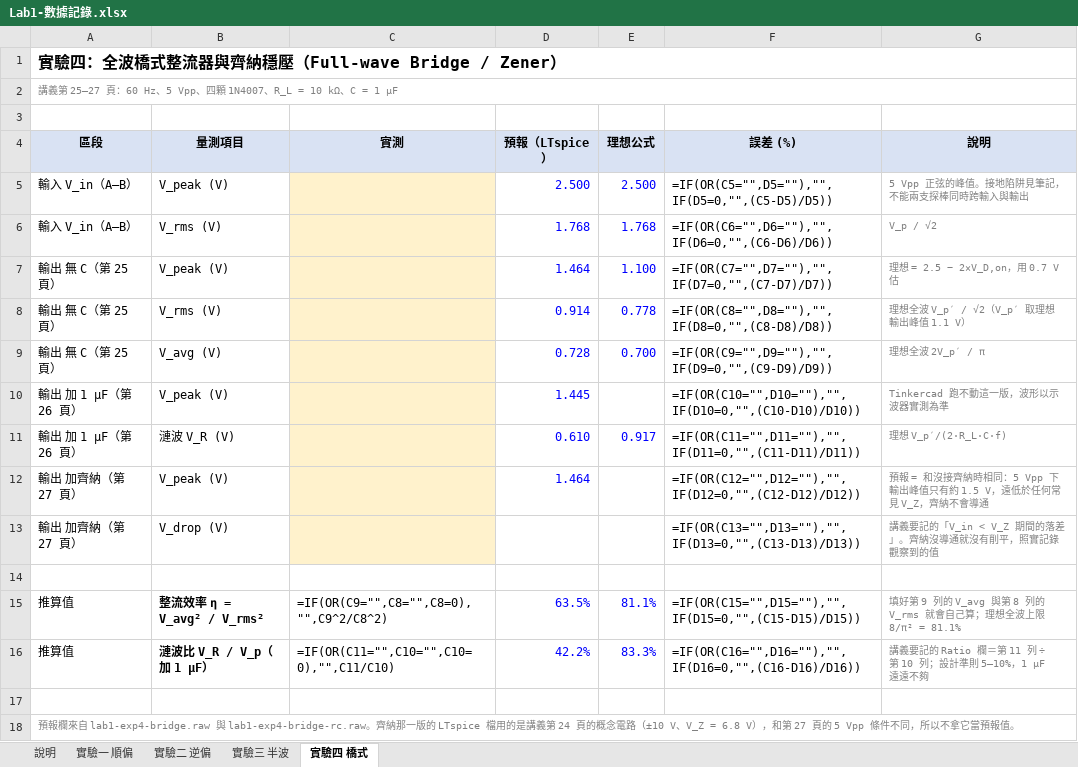
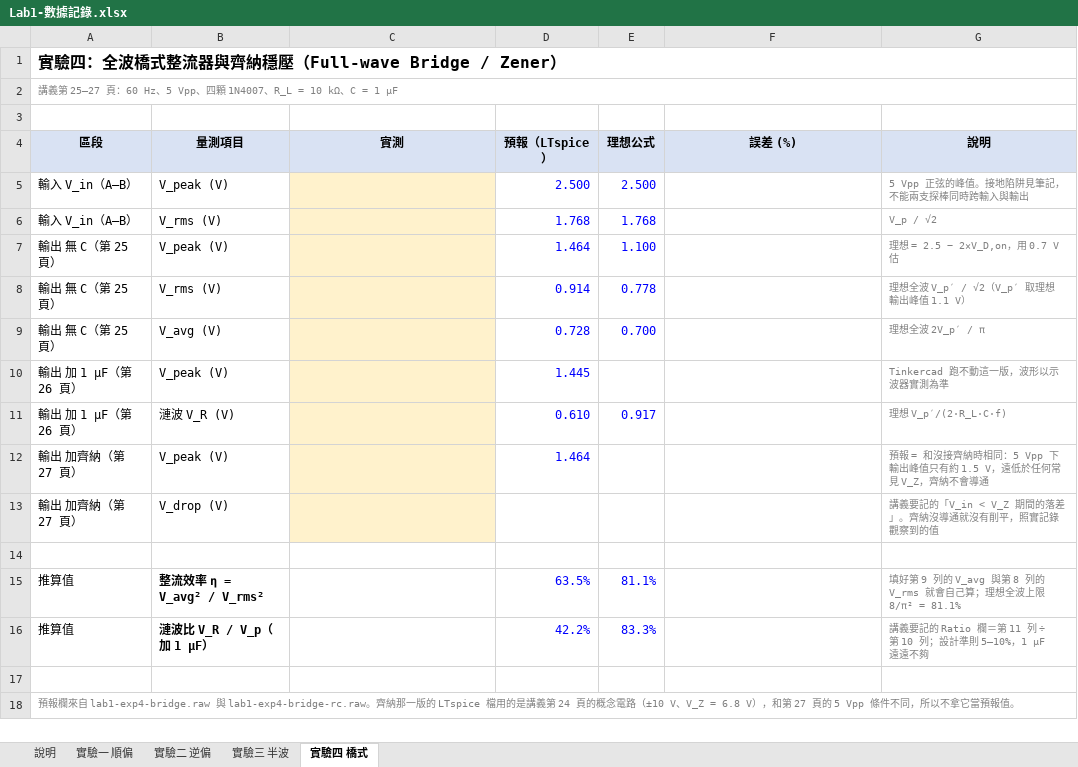
Before and after one commit to singyichen/notecraft, an Excel workbook: simulations/lab1/measured/Lab1-數據記錄.xlsx, sheet 實驗四 橋式, drawn as a sheet; values as stored, in another font and other column widths than the file's, no borders; formulas without a stored value are shown as written; charts and pictures not drawn; the diff names each change by its address in the sheet, - before the commit and + after, or states it on an @@ line.

```diff
--- a/simulations/lab1/measured/Lab1-數據記錄.xlsx (sheet 實驗四 橋式)
+++ b/simulations/lab1/measured/Lab1-數據記錄.xlsx (sheet 實驗四 橋式)
-F5 (誤差 (%)): =IF(OR(C5="",D5=""),"",IF(D5=0,"",(C5-D5)/D5))
+F5 (誤差 (%)): (empty)
-F6 (誤差 (%)): =IF(OR(C6="",D6=""),"",IF(D6=0,"",(C6-D6)/D6))
+F6 (誤差 (%)): (empty)
-F7 (誤差 (%)): =IF(OR(C7="",D7=""),"",IF(D7=0,"",(C7-D7)/D7))
+F7 (誤差 (%)): (empty)
-F8 (誤差 (%)): =IF(OR(C8="",D8=""),"",IF(D8=0,"",(C8-D8)/D8))
+F8 (誤差 (%)): (empty)
-F9 (誤差 (%)): =IF(OR(C9="",D9=""),"",IF(D9=0,"",(C9-D9)/D9))
+F9 (誤差 (%)): (empty)
-F10 (誤差 (%)): =IF(OR(C10="",D10=""),"",IF(D10=0,"",(C10-D10)/D10))
+F10 (誤差 (%)): (empty)
-F11 (誤差 (%)): =IF(OR(C11="",D11=""),"",IF(D11=0,"",(C11-D11)/D11))
+F11 (誤差 (%)): (empty)
-F12 (誤差 (%)): =IF(OR(C12="",D12=""),"",IF(D12=0,"",(C12-D12)/D12))
+F12 (誤差 (%)): (empty)
-F13 (誤差 (%)): =IF(OR(C13="",D13=""),"",IF(D13=0,"",(C13-D13)/D13))
+F13 (誤差 (%)): (empty)
-C15 (實測): =IF(OR(C9="",C8="",C8=0),"",C9^2/C8^2)
+C15 (實測): (empty)
-F15 (誤差 (%)): =IF(OR(C15="",D15=""),"",IF(D15=0,"",(C15-D15)/D15))
+F15 (誤差 (%)): (empty)
-C16 (實測): =IF(OR(C11="",C10="",C10=0),"",C11/C10)
+C16 (實測): (empty)
-F16 (誤差 (%)): =IF(OR(C16="",D16=""),"",IF(D16=0,"",(C16-D16)/D16))
+F16 (誤差 (%)): (empty)
```
Also changed, not shown: sheet 實驗一 順偏, sheet 實驗二 逆偏, sheet 實驗三 半波, charts or pictures, 1 other file.
